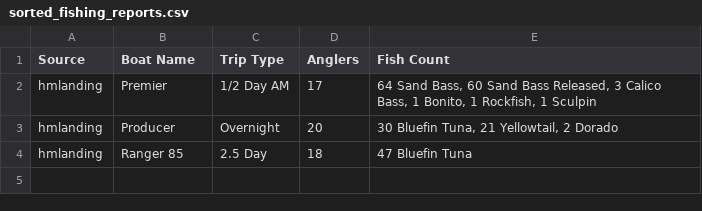
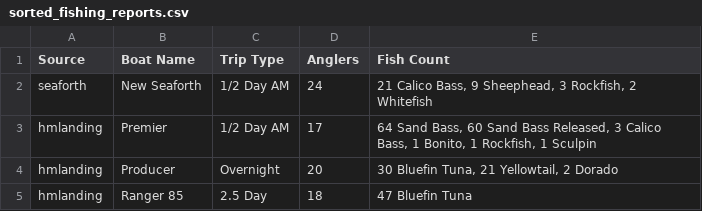
Before and after one commit to hdehaini/Fishing_Reports, a CSV file: database/sorted_fishing_reports.csv, drawn as a sheet.

```diff
--- a/database/sorted_fishing_reports.csv
+++ b/database/sorted_fishing_reports.csv
@@ -1,2 +1,3 @@
 Source,Boat Name,Trip Type,Anglers,Fish Count
+seaforth,New Seaforth,1/2 Day AM,24,"21 Calico Bass, 9 Sheephead, 3 Rockfish, 2 Whitefish"
 hmlanding,Premier,1/2 Day AM,17,"64 Sand Bass, 60 Sand Bass Released, 3 Calico Bass, 1 Bonito, 1 Rockfish, 1 Sculpin"
```
Also changed, not shown: 1 other file.
